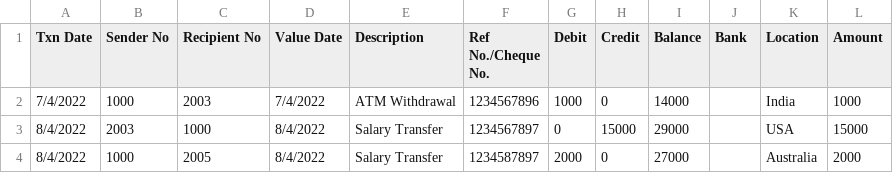
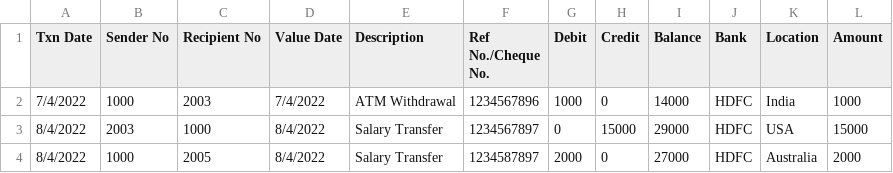
Before and after one commit to gaurishewale20/crypto_GRANT, a CSV file: server/input.csv, drawn as a sheet.

```diff
--- a/server/input.csv
+++ b/server/input.csv
@@ -1,4 +1,4 @@
 Txn Date,Sender No,Recipient No,Value Date,Description,Ref No./Cheque No.,Debit,Credit,Balance,Bank,Location,Amount
-7/4/2022,1000,2003,7/4/2022,ATM Withdrawal,1234567896,1000,0,14000,,India,1000
-8/4/2022,2003,1000,8/4/2022,Salary Transfer,1234567897,0,15000,29000,,USA,15000
-8/4/2022,1000,2005,8/4/2022,Salary Transfer,1234587897,2000,0,27000,,Australia,2000
+7/4/2022,1000,2003,7/4/2022,ATM Withdrawal,1234567896,1000,0,14000,HDFC,India,1000
+8/4/2022,2003,1000,8/4/2022,Salary Transfer,1234567897,0,15000,29000,HDFC,USA,15000
+8/4/2022,1000,2005,8/4/2022,Salary Transfer,1234587897,2000,0,27000,HDFC,Australia,2000
```
Also changed, not shown: 9 other files.
